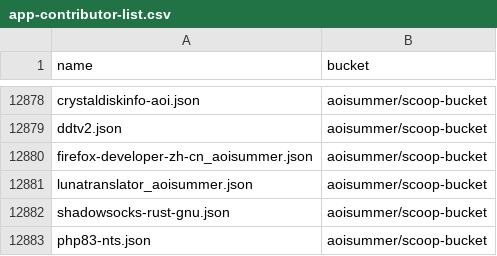
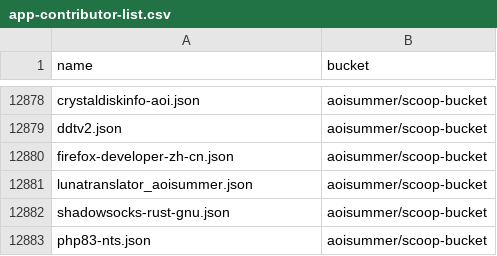
Before and after one commit to XiHanQWQ/scoop-apps, a CSV file: app-contributor-list.csv, drawn as a sheet; only a part is shown, gaps mark what is left out.

```diff
--- a/app-contributor-list.csv
+++ b/app-contributor-list.csv
@@ -12879,3 +12879,3 @@ crystaldiskinfo-aoi.json,aoisummer/scoop-bucket
 ddtv2.json,aoisummer/scoop-bucket
-firefox-developer-zh-cn_aoisummer.json,aoisummer/scoop-bucket
+firefox-developer-zh-cn.json,aoisummer/scoop-bucket
 lunatranslator_aoisummer.json,aoisummer/scoop-bucket
```
Also changed, not shown: 44 other files.
